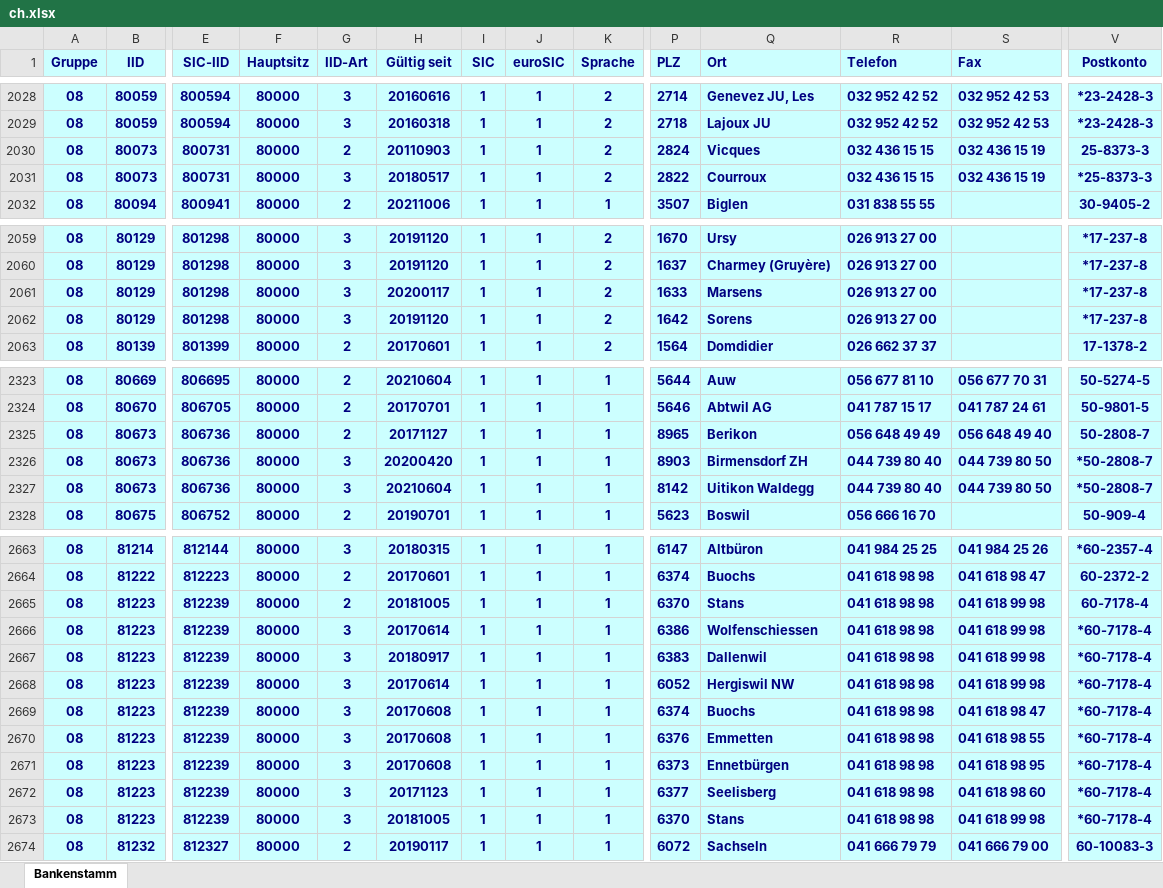
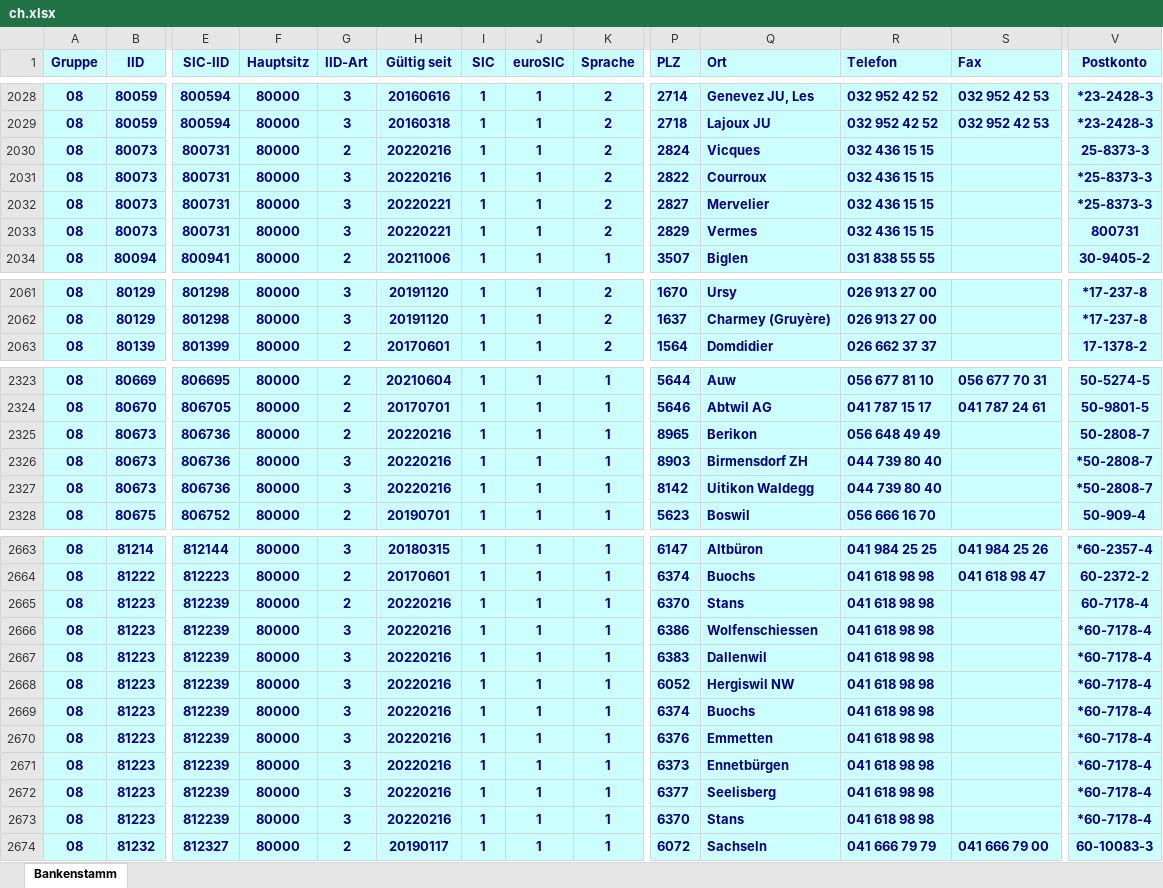
Before and after one commit to marcapo/goiban-data-loader, an Excel workbook: data/ch.xlsx, sheet Bankenstamm, drawn as a sheet; only a part is shown, gaps mark what is left out; values as stored, in another font and other column widths than the file's, no borders; removed rows and columns are numbered as before the commit, all else as after; rows hold the shown columns only; the diff covers the shown part only; the diff names each change by its address in the sheet, - before the commit and + after, or states it on an @@ line.

```diff
--- a/data/ch.xlsx (sheet Bankenstamm)
+++ b/data/ch.xlsx (sheet Bankenstamm)
-H2030 (Gültig seit): 20110903
+H2030 (Gültig seit): 20220216
-S2030:S2031 (Fax): 032 436 15 19
+S2030:S2031 (Fax): (empty)
-H2031 (Gültig seit): 20180517
+H2031 (Gültig seit): 20220216
+row 2032: 08 | 80073 | 800731 | 80000 | 3 | 20220221 | 1 | 1 | 2 | 2827 | Mervelier | 032 436 15 15 |  | *25-8373-3
+row 2033: 08 | 80073 | 800731 | 80000 | 3 | 20220221 | 1 | 1 | 2 | 2829 | Vermes | 032 436 15 15 |  | 800731
-row 2061: 08 | 80129 | 801298 | 80000 | 3 | 20200117 | 1 | 1 | 2 | 1633 | Marsens | 026 913 27 00 |  | *17-237-8
-row 2062: 08 | 80129 | 801298 | 80000 | 3 | 20191120 | 1 | 1 | 2 | 1642 | Sorens | 026 913 27 00 |  | *17-237-8
-H2325 (Gültig seit): 20171127
+H2325 (Gültig seit): 20220216
-S2325 (Fax): 056 648 49 40
+S2325 (Fax): (empty)
-H2326 (Gültig seit): 20200420
+H2326 (Gültig seit): 20220216
-S2326:S2327 (Fax): 044 739 80 50
+S2326:S2327 (Fax): (empty)
-H2327 (Gültig seit): 20210604
+H2327 (Gültig seit): 20220216
-H2665 (Gültig seit): 20181005
+H2665 (Gültig seit): 20220216
-S2665:S2668 (Fax): 041 618 99 98
+S2665:S2668 (Fax): (empty)
-H2666 (Gültig seit): 20170614
+H2666 (Gültig seit): 20220216
-H2667 (Gültig seit): 20180917
+H2667 (Gültig seit): 20220216
-H2668 (Gültig seit): 20170614
+H2668 (Gültig seit): 20220216
-H2669:H2671 (Gültig seit): 20170608
+H2669:H2671 (Gültig seit): 20220216
-S2669 (Fax): 041 618 98 47
+S2669 (Fax): (empty)
-S2670 (Fax): 041 618 98 55
+S2670 (Fax): (empty)
-S2671 (Fax): 041 618 98 95
+S2671 (Fax): (empty)
-H2672 (Gültig seit): 20171123
+H2672 (Gültig seit): 20220216
-S2672 (Fax): 041 618 98 60
+S2672 (Fax): (empty)
-H2673 (Gültig seit): 20181005
+H2673 (Gültig seit): 20220216
-S2673 (Fax): 041 618 99 98
+S2673 (Fax): (empty)
```
Also changed, not shown: 59 edited cells elsewhere in this sheet, 2 other files.
